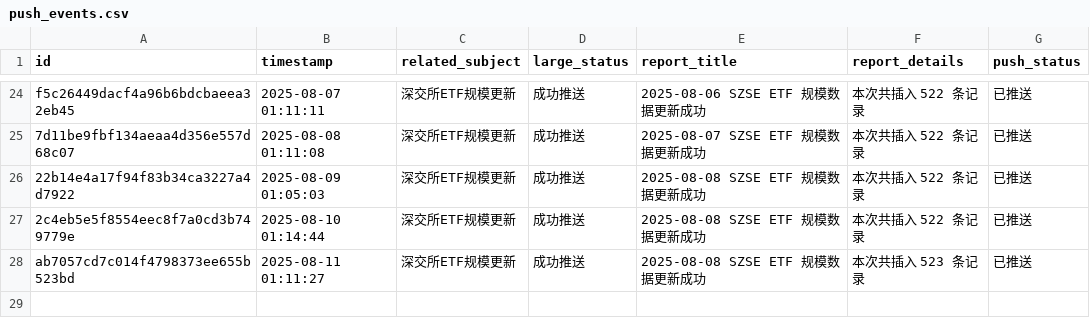
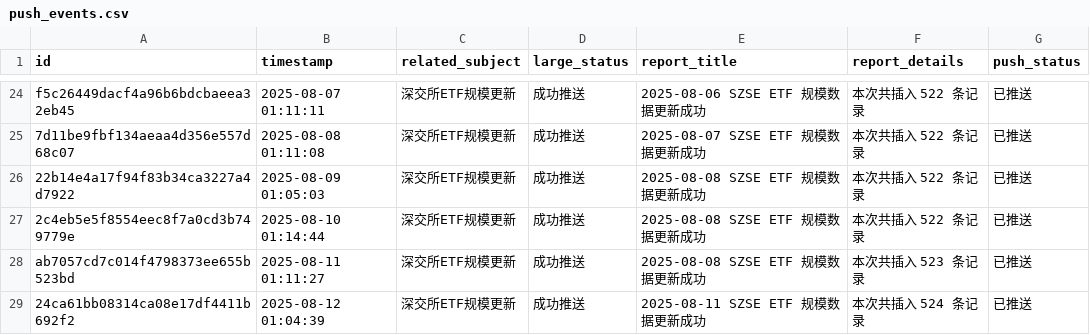
Before and after one commit to cmdSTARMO/cmdstar.github.io, a CSV file: auto_files/push_related/data/push_events.csv, drawn as a sheet; only a part is shown, gaps mark what is left out.

```diff
--- a/auto_files/push_related/data/push_events.csv
+++ b/auto_files/push_related/data/push_events.csv
@@ -28 +28,2 @@ f5c26449dacf4a96b6bdcbaeea32eb45,2025-08-07 01:11:11,深交所ETF规模更新,
 ab7057cd7c014f4798373ee655b523bd,2025-08-11 01:11:27,深交所ETF规模更新,成功推送,2025-08-08 SZSE ETF 规模数据更新成功,本次共插入 523 条记录,已推送
+24ca61bb08314ca08e17df4411b692f2,2025-08-12 01:04:39,深交所ETF规模更新,成功推送,2025-08-11 SZSE ETF 规模数据更新成功,本次共插入 524 条记录,已推送
```
Also changed, not shown: 1 other file.
